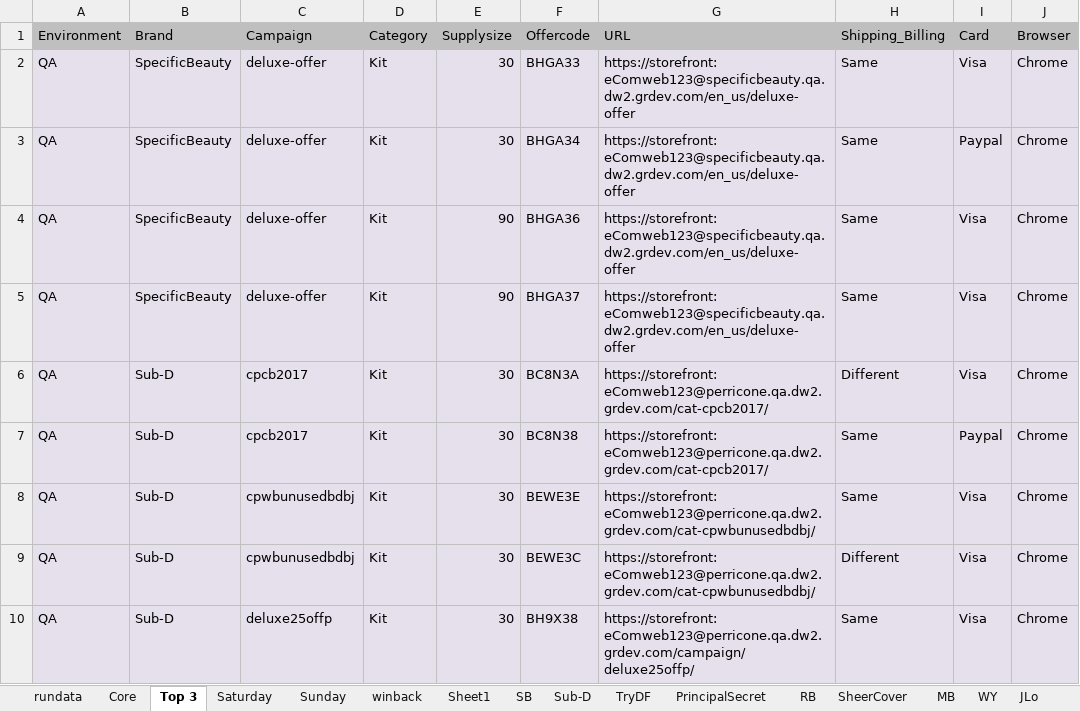
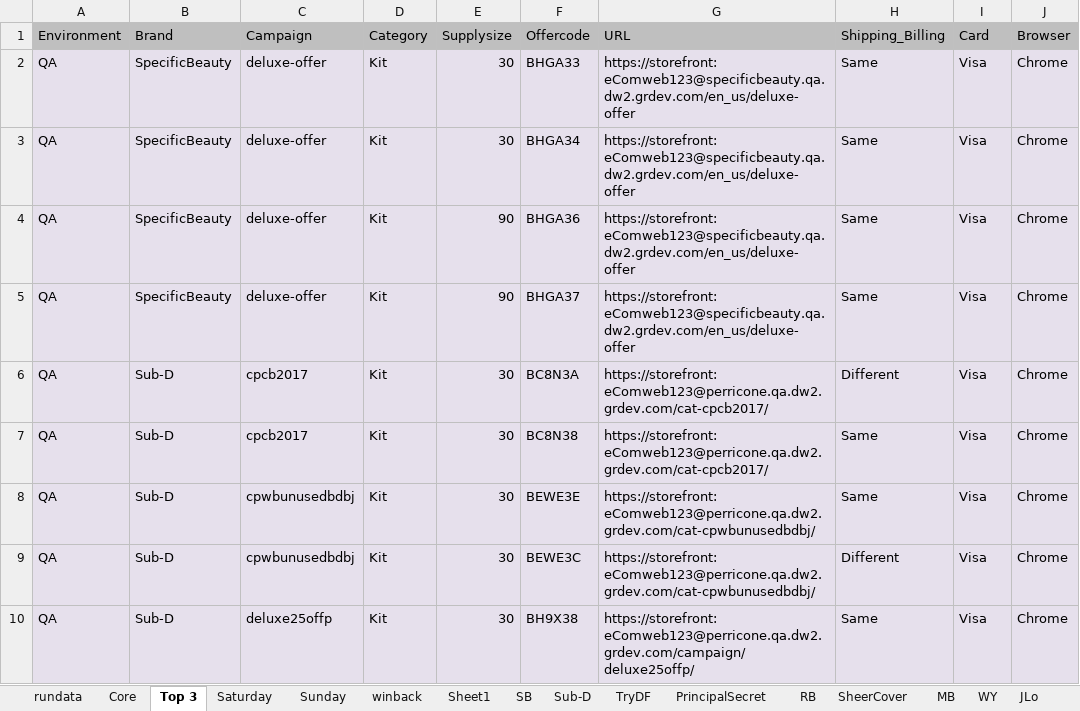
Before and after one commit to Bharathi28/gr, an Excel workbook: gr/Input_Output/BuyflowValidation/run_input.xlsx, sheet Top 3, drawn as a sheet; only a part is shown; values as stored, in another font and other column widths than the file's, no borders; the diff covers the shown part only; the diff names each change by its address in the sheet, - before the commit and + after, or states it on an @@ line.

```diff
--- a/gr/Input_Output/BuyflowValidation/run_input.xlsx (sheet Top 3)
+++ b/gr/Input_Output/BuyflowValidation/run_input.xlsx (sheet Top 3)
-I3 (Card): Paypal
+I3 (Card): Visa
-I7 (Card): Paypal
+I7 (Card): Visa
```
Also changed, not shown: 5 edited cells elsewhere in this sheet, sheet rundata, sheet Sub-D, sheet Saturday.
